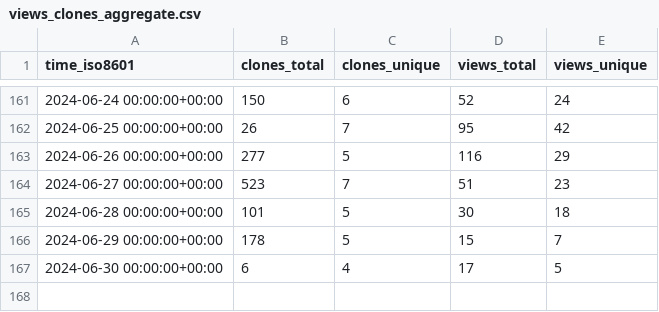
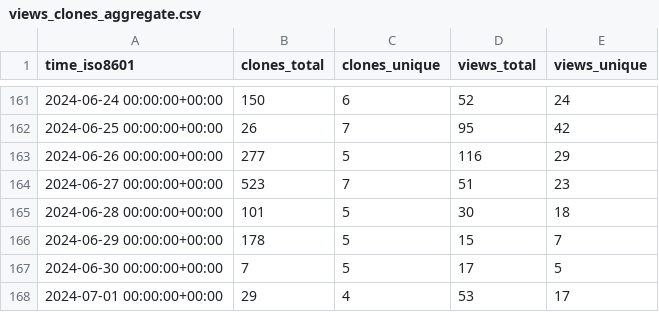
Before and after one commit to open-feature/spec, a CSV file: open-feature/spec/ghrs-data/views_clones_aggregate.csv, drawn as a sheet; only a part is shown, gaps mark what is left out.

```diff
--- a/open-feature/spec/ghrs-data/views_clones_aggregate.csv
+++ b/open-feature/spec/ghrs-data/views_clones_aggregate.csv
@@ -166,2 +166,3 @@ time_iso8601,clones_total,clones_unique,views_total,views_unique
 2024-06-29 00:00:00+00:00,178,5,15,7
-2024-06-30 00:00:00+00:00,6,4,17,5
+2024-06-30 00:00:00+00:00,7,5,17,5
+2024-07-01 00:00:00+00:00,29,4,53,17
```
Also changed, not shown: 1 other file.
